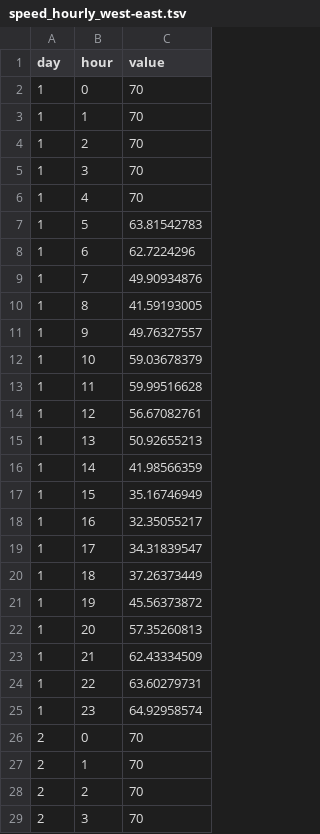
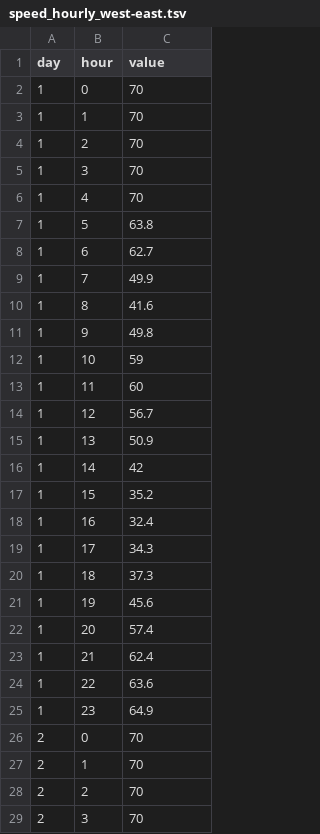
Before and after one commit to deleonkr/traviz, a TSV file: data/speed_hourly_west-east.tsv, drawn as a sheet; only a part is shown; the diff covers the shown part only.

Commit message:
add average speed calendar view

```diff
--- a/data/speed_hourly_west-east.tsv
+++ b/data/speed_hourly_west-east.tsv
@@ -6,21 +6,21 @@ day	hour	value
 1	4	70
-1	5	63.81542783
-1	6	62.7224296
-1	7	49.90934876
-1	8	41.59193005
-1	9	49.76327557
-1	10	59.03678379
-1	11	59.99516628
-1	12	56.67082761
-1	13	50.92655213
-1	14	41.98566359
-1	15	35.16746949
-1	16	32.35055217
-1	17	34.31839547
-1	18	37.26373449
-1	19	45.56373872
-1	20	57.35260813
-1	21	62.43334509
-1	22	63.60279731
-1	23	64.92958574
+1	5	63.8
+1	6	62.7
+1	7	49.9
+1	8	41.6
+1	9	49.8
+1	10	59
+1	11	60
+1	12	56.7
+1	13	50.9
+1	14	42
+1	15	35.2
+1	16	32.4
+1	17	34.3
+1	18	37.3
+1	19	45.6
+1	20	57.4
+1	21	62.4
+1	22	63.6
+1	23	64.9
 2	0	70
```
Also changed, not shown: 114 edited cells elsewhere in this file, data/speed_hourly_east-west.tsv, 1 other file.
